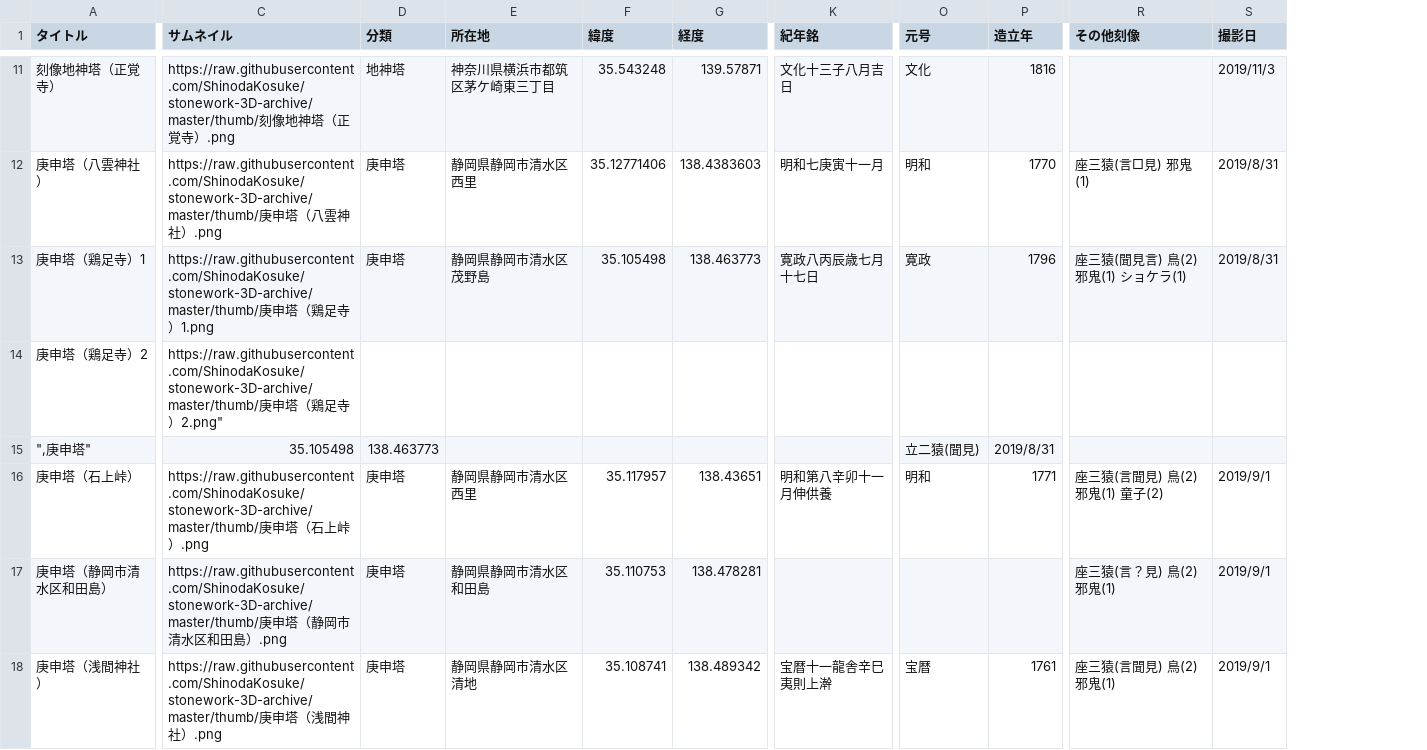
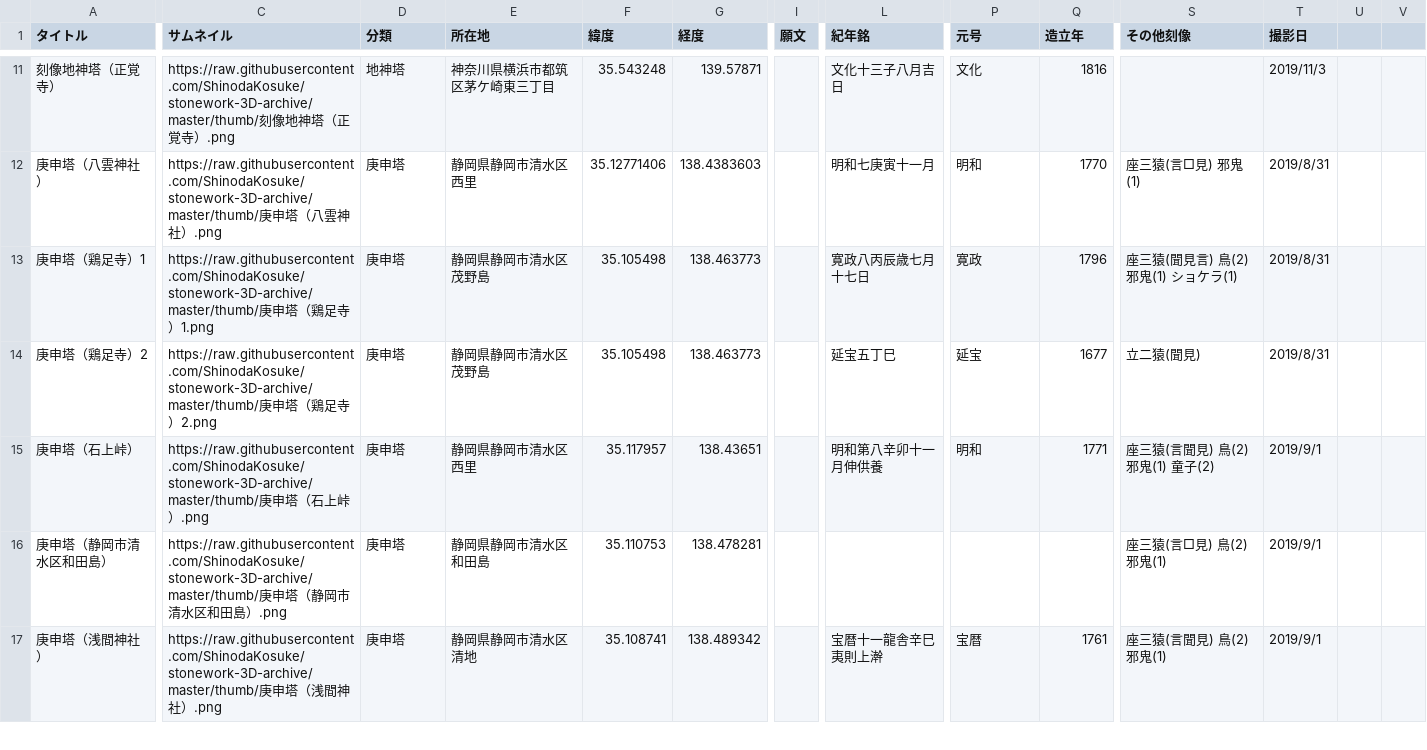
Before and after one commit to ShinodaKosuke/stonework-3D-archive, a CSV file: stonework-3D-archive.csv, drawn as a sheet; only a part is shown, gaps mark what is left out; removed rows and columns are numbered as before the commit, all else as after; rows hold the shown columns only; the diff covers the shown part only; the diff names each change by its address in the sheet, - before the commit and + after, or states it on an @@ line.

Commit message:
修正 20191120_1

```diff
--- a/stonework-3D-archive.csv
+++ b/stonework-3D-archive.csv
+column I (願文), empty
+column U, empty
+column V, empty
-C14 (サムネイル): …寺）2.png"
+C14 (サムネイル): …寺）2.png
-D14 (分類): (empty)
+D14 (分類): 庚申塔
-E14 (所在地): (empty)
+E14 (所在地): 静岡県静岡市清水区茂野島
-F14 (緯度): (empty)
+F14 (緯度): 35.105498
-G14 (経度): (empty)
+G14 (経度): 138.463773
-L14 (紀年銘): (empty)
+L14 (紀年銘): 延宝五丁巳
-P14 (元号): (empty)
+P14 (元号): 延宝
-Q14 (造立年): (empty)
+Q14 (造立年): 1677
-S14 (その他刻像): (empty)
+S14 (その他刻像): 立二猿(聞見)
-T14 (撮影日): (empty)
+T14 (撮影日): 2019/8/31
-row 15: ",庚申塔" | 35.105498 | 138.463773 |  |  |  |  | 立二猿(聞見) | 2019/8/31
-S16 (その他刻像): 座三猿(言？見) 鳥(2) 邪鬼(1)
+S16 (その他刻像): 座三猿(言□見) 鳥(2) 邪鬼(1)
```
Also changed, not shown: 6 edited cells elsewhere in this file.
